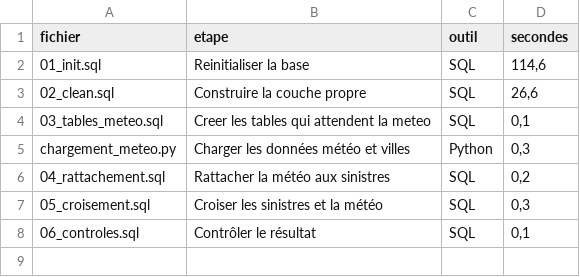
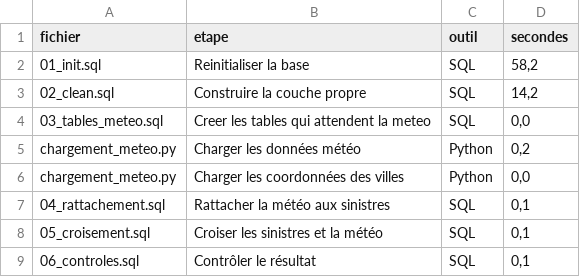
Before and after one commit to CHERNAM03/AssurRisk-Pipeline-de-nettoyage-et-de-croisement-m-t-o, a CSV file: sorties/journal_pipeline.csv, drawn as a sheet.

```diff
--- a/sorties/journal_pipeline.csv
+++ b/sorties/journal_pipeline.csv
@@ -1,8 +1,9 @@
 fichier;etape;outil;secondes
-01_init.sql;Reinitialiser la base;SQL;114,6
-02_clean.sql;Construire la couche propre;SQL;26,6
-03_tables_meteo.sql;Creer les tables qui attendent la meteo;SQL;0,1
-chargement_meteo.py;Charger les données météo et villes;Python;0,3
-04_rattachement.sql;Rattacher la météo aux sinistres;SQL;0,2
-05_croisement.sql;Croiser les sinistres et la météo;SQL;0,3
+01_init.sql;Reinitialiser la base;SQL;58,2
+02_clean.sql;Construire la couche propre;SQL;14,2
+03_tables_meteo.sql;Creer les tables qui attendent la meteo;SQL;0,0
+chargement_meteo.py;Charger les données météo;Python;0,2
+chargement_meteo.py;Charger les coordonnées des villes;Python;0,0
+04_rattachement.sql;Rattacher la météo aux sinistres;SQL;0,1
+05_croisement.sql;Croiser les sinistres et la météo;SQL;0,1
 06_controles.sql;Contrôler le résultat;SQL;0,1
```
Also changed, not shown: 9 other files.
